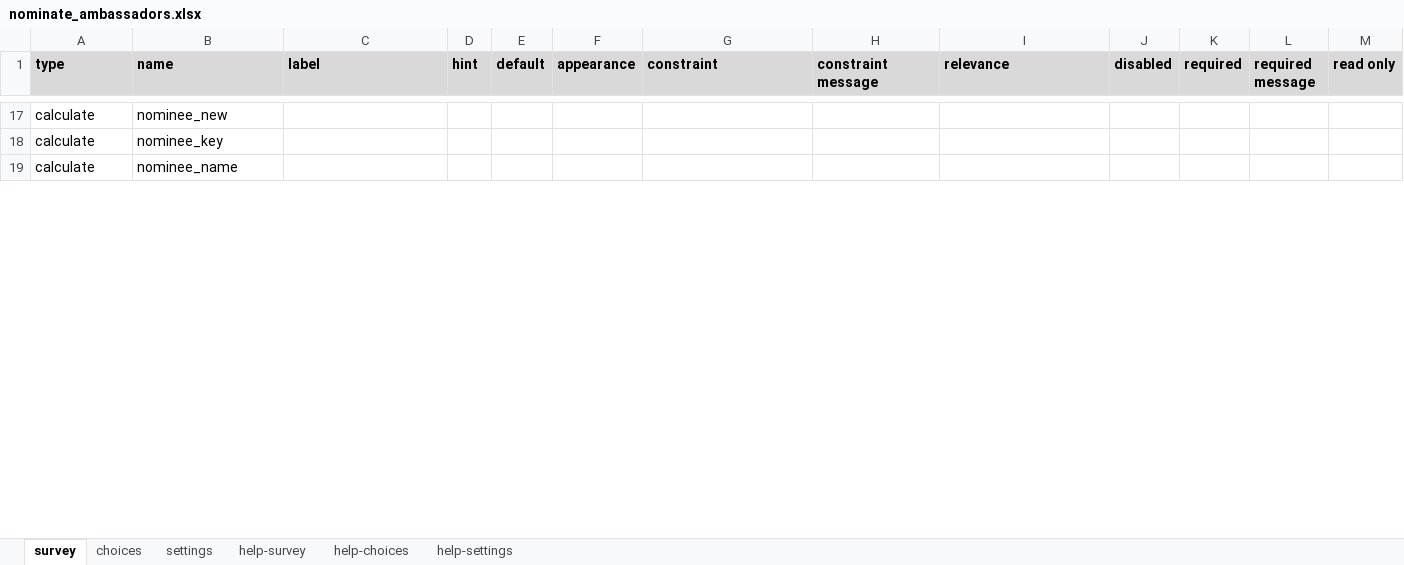
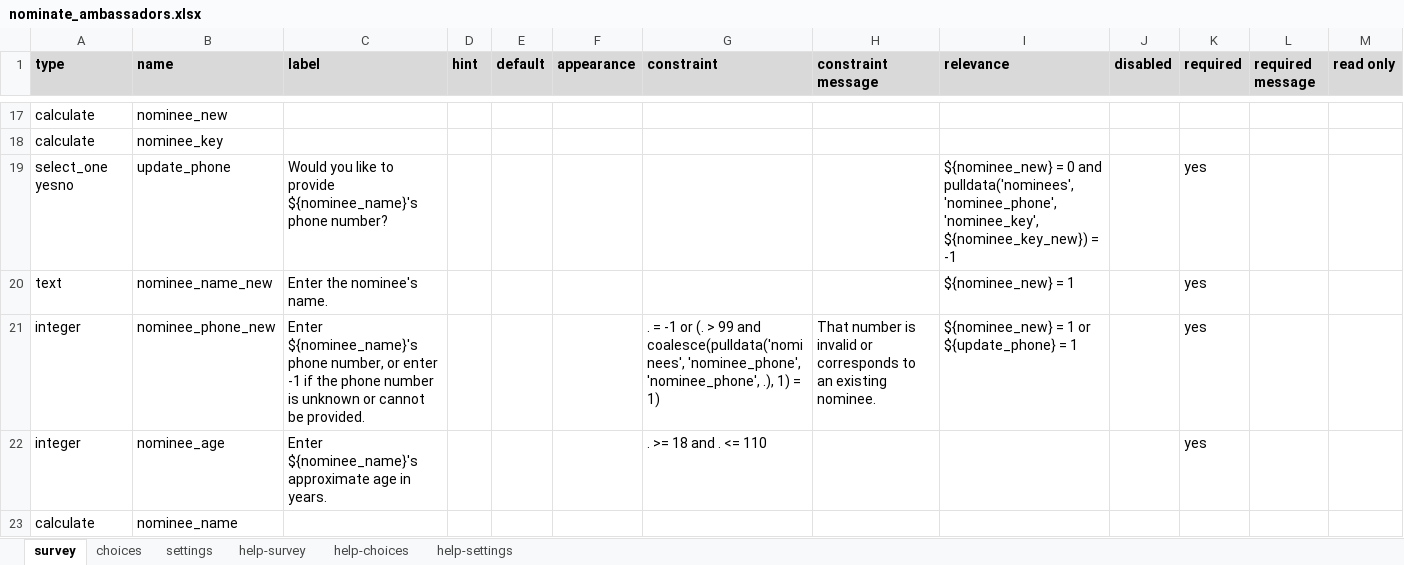
Before and after one commit to agency-fund/suvita-surveycto-ambassadors, an Excel workbook: nominate_ambassadors.xlsx, sheet survey, drawn as a sheet; only a part is shown, gaps mark what is left out; values as stored, in another font and other column widths than the file's, no borders; conditional formats not drawn; rows hold the shown columns only; the diff covers the shown part only; the diff names each change by its address in the sheet, - before the commit and + after, or states it on an @@ line.

Commit message:
added field as example to verify nominator knows nominee. made sure various elements are required.

```diff
--- a/nominate_ambassadors.xlsx (sheet survey)
+++ b/nominate_ambassadors.xlsx (sheet survey)
+row 19: select_one yesno | update_phone | Would you like to provide ${nominee_name}'s phone number? |  |  |  |  |  | ${nominee_new} = 0 and pulldata('nominees', 'nominee_phone', 'nominee_key', ${nominee_key_new}) = -1 |  | yes
@@ row 21 moved to row 20: text @@
+row 21: integer | nominee_phone_new | Enter ${nominee_name}'s phone number, or enter -1 if the phone number is unknown or cannot be provided. |  |  |  | . = -1 or (. > 99 and coalesce(pulldata('nominees', 'nominee_phone', 'nominee_phone', .), 1) = 1) | That number is invalid or corresponds to an existing nominee. | ${nominee_new} = 1 or ${update_phone} = 1 |  | yes
+row 22: integer | nominee_age | Enter ${nominee_name}'s approximate age in years. |  |  |  | . >= 18 and . <= 110 |  |  |  | yes
```
Also changed, not shown: 2 removed rows and 1 edited cell elsewhere in this sheet, sheet settings, update_villages.xlsx, 2 other files.
